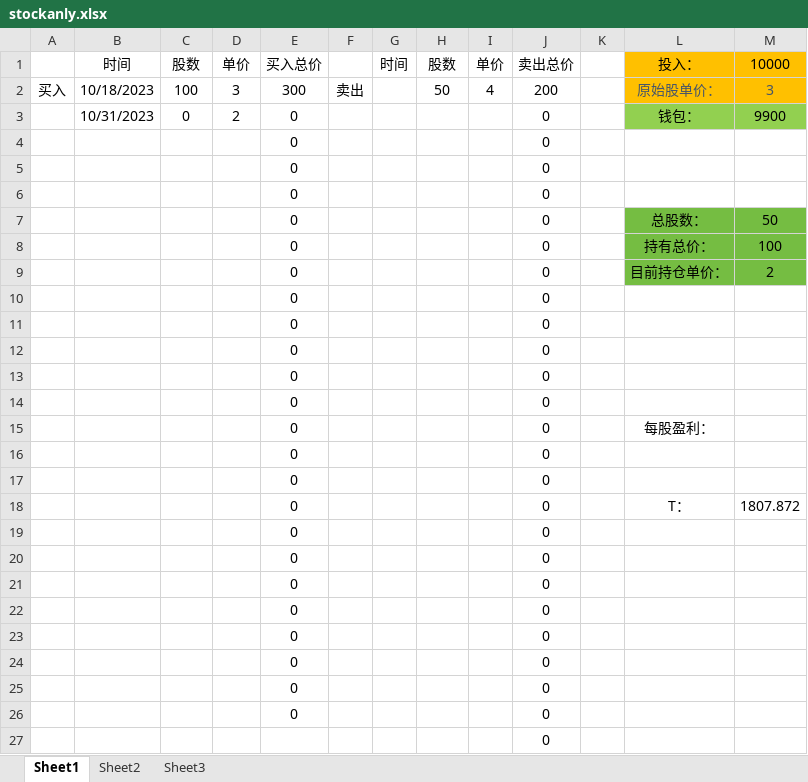
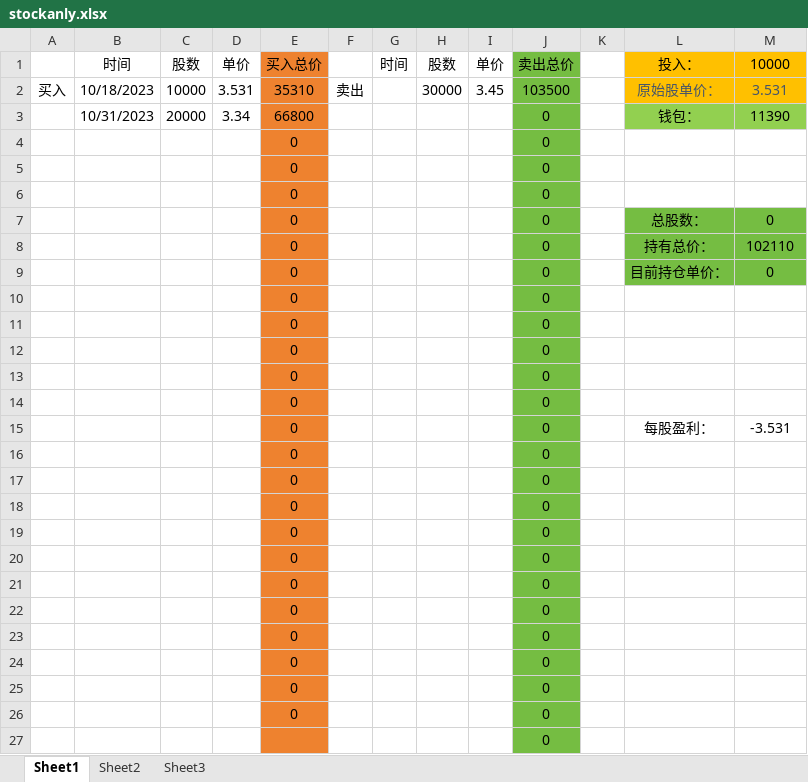
Before and after one commit to smallcat001/test, an Excel workbook: stockanly.xlsx, sheet Sheet1, drawn as a sheet; values as stored, in another font and other column widths than the file's, no borders; removed rows and columns are numbered as before the commit, all else as after; the diff names each change by its address in the sheet, - before the commit and + after, or states it on an @@ line.

Commit message:
new files

```diff
--- a/stockanly.xlsx (sheet Sheet1)
+++ b/stockanly.xlsx (sheet Sheet1)
-E1:E2 fill: none
+E1:E2 fill: #EE822F
-J1:J2 fill: none
+J1:J2 fill: #75BD42
-C2: 100
+C2: 10000
-D2: 3
+D2: 3.531
-E2: 300
+E2: 35310
-H2: 50
+H2: 30000
-I2: 4
+I2: 3.45
-J2: 200
+J2: 103500
-M2: 3
+M2: 3.531
-row 3:  | 10/31/2023 | 0 | 2 | 0 |  |  |  |  | 0 |  | 钱包： | 9900
+row 3:  | 10/31/2023 | 20000 | 3.34 | 66800 |  |  |  |  | 0 |  | 钱包： | 11390
-E4:E27 fill: none
+E4:E27 fill: #EE822F
-J4:J27 fill: none
+J4:J27 fill: #75BD42
-M7: 50
+M7: 0
-M8: 100
+M8: 102110
-M9: 2
+M9: 0
-M15: (empty)
+M15: -3.531
-L18: T：
+L18: (empty)
-M18: 1807.872
+M18: (empty)
```
